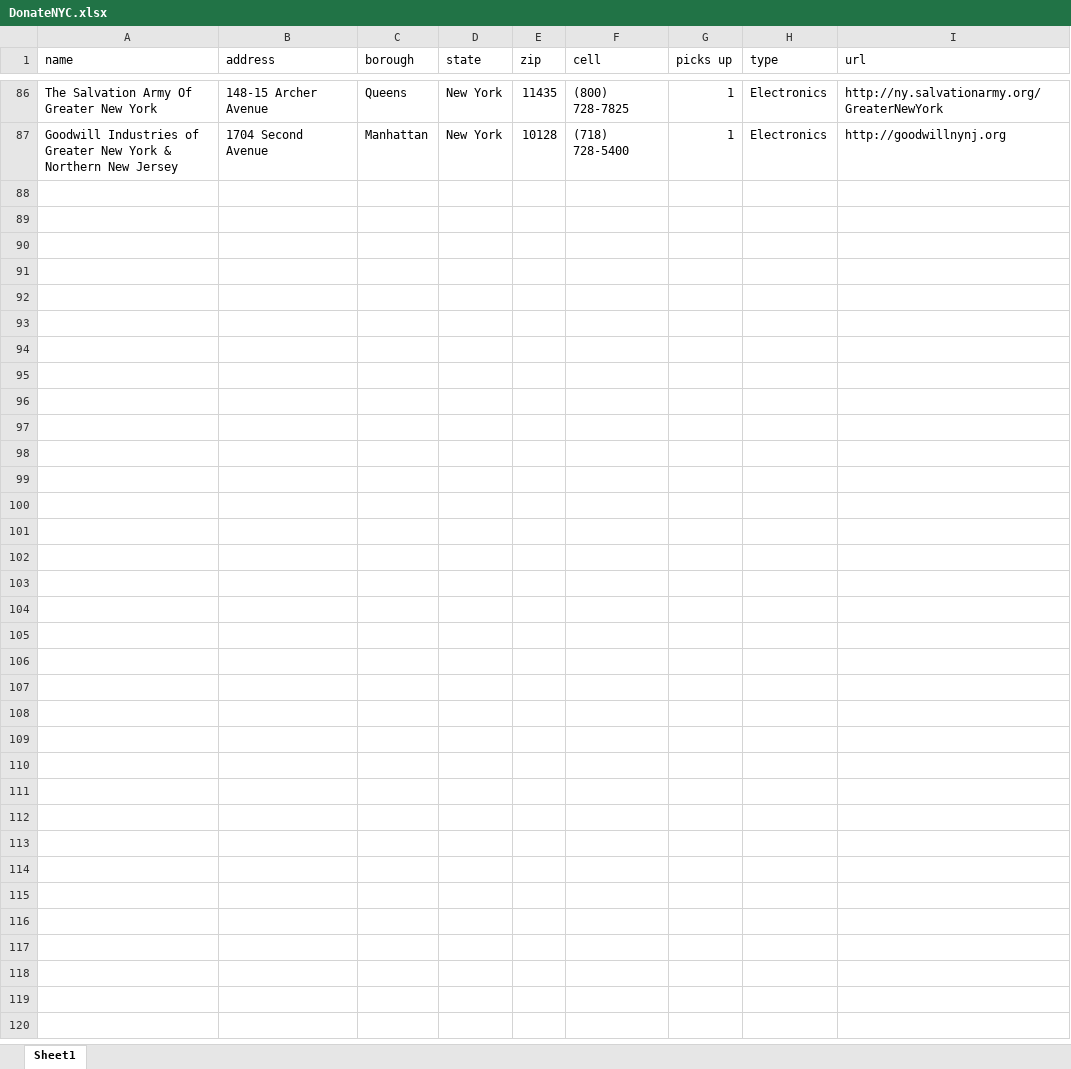
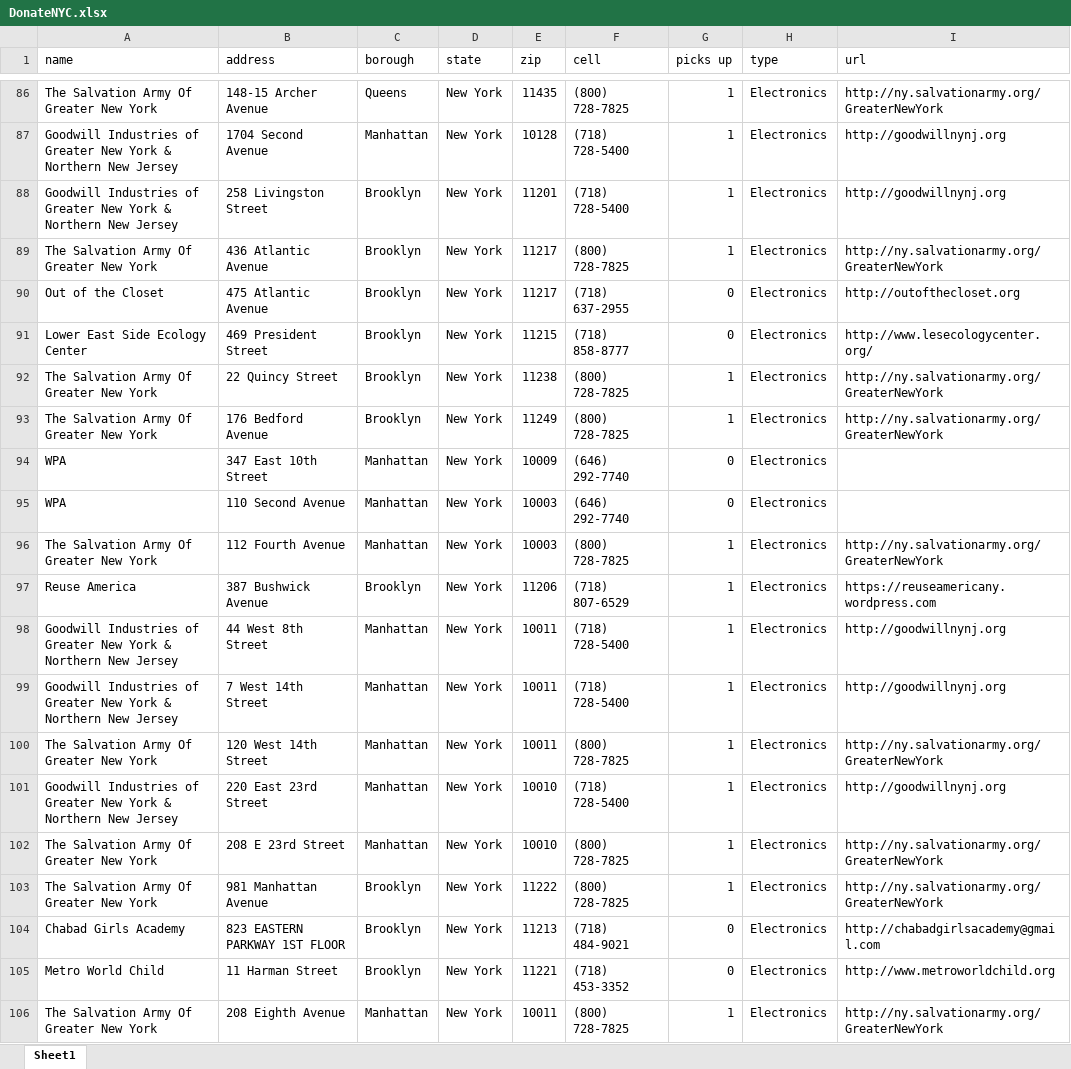
Before and after one commit to rafaellichen/Recycling-System, an Excel workbook: data/DonateNYC.xlsx, sheet Sheet1, drawn as a sheet; only a part is shown, gaps mark what is left out; values as stored, in another font and other column widths than the file's, no borders; the diff covers the shown part only; the diff names each change by its address in the sheet, - before the commit and + after, or states it on an @@ line.

Commit message:
finished transforming DonateNYC data to xlsx sheet

```diff
--- a/data/DonateNYC.xlsx (sheet Sheet1)
+++ b/data/DonateNYC.xlsx (sheet Sheet1)
+row 88: Goodwill Industries of Greater New York & Northern New Jersey | 258 Livingston Street | Brooklyn | New York | 11201 | (718) 728-5400 | 1 | Electronics | http://goodwillnynj.org
+row 89: The Salvation Army Of Greater New York | 436 Atlantic Avenue | Brooklyn | New York | 11217 | (800) 728-7825 | 1 | Electronics | http://ny.salvationarmy.org/GreaterNewYork
+row 90: Out of the Closet | 475 Atlantic Avenue | Brooklyn | New York | 11217 | (718) 637-2955 | 0 | Electronics | http://outofthecloset.org
+row 91: Lower East Side Ecology Center | 469 President Street | Brooklyn | New York | 11215 | (718) 858-8777 | 0 | Electronics | http://www.lesecologycenter.org/
+row 92: The Salvation Army Of Greater New York | 22 Quincy Street | Brooklyn | New York | 11238 | (800) 728-7825 | 1 | Electronics | http://ny.salvationarmy.org/GreaterNewYork
+row 93: The Salvation Army Of Greater New York | 176 Bedford Avenue | Brooklyn | New York | 11249 | (800) 728-7825 | 1 | Electronics | http://ny.salvationarmy.org/GreaterNewYork
+row 94: WPA | 347 East 10th Street | Manhattan | New York | 10009 | (646) 292-7740 | 0 | Electronics
+row 95: WPA | 110 Second Avenue | Manhattan | New York | 10003 | (646) 292-7740 | 0 | Electronics
+row 96: The Salvation Army Of Greater New York | 112 Fourth Avenue | Manhattan | New York | 10003 | (800) 728-7825 | 1 | Electronics | http://ny.salvationarmy.org/GreaterNewYork
+row 97: Reuse America | 387 Bushwick Avenue | Brooklyn | New York | 11206 | (718) 807-6529 | 1 | Electronics | https://reuseamericany.wordpress.com
+row 98: Goodwill Industries of Greater New York & Northern New Jersey | 44 West 8th Street | Manhattan | New York | 10011 | (718) 728-5400 | 1 | Electronics | http://goodwillnynj.org
+row 99: Goodwill Industries of Greater New York & Northern New Jersey | 7 West 14th Street | Manhattan | New York | 10011 | (718) 728-5400 | 1 | Electronics | http://goodwillnynj.org
+row 100: The Salvation Army Of Greater New York | 120 West 14th Street | Manhattan | New York | 10011 | (800) 728-7825 | 1 | Electronics | http://ny.salvationarmy.org/GreaterNewYork
+row 101: Goodwill Industries of Greater New York & Northern New Jersey | 220 East 23rd Street | Manhattan | New York | 10010 | (718) 728-5400 | 1 | Electronics | http://goodwillnynj.org
+row 102: The Salvation Army Of Greater New York | 208 E 23rd Street | Manhattan | New York | 10010 | (800) 728-7825 | 1 | Electronics | http://ny.salvationarmy.org/GreaterNewYork
+row 103: The Salvation Army Of Greater New York | 981 Manhattan Avenue | Brooklyn | New York | 11222 | (800) 728-7825 | 1 | Electronics | http://ny.salvationarmy.org/GreaterNewYork
+row 104: Chabad Girls Academy | 823 EASTERN PARKWAY 1ST FLOOR | Brooklyn | New York | 11213 | (718) 484-9021 | 0 | Electronics | http://chabadgirlsacademy@gmail.com
+row 105: Metro World Child | 11 Harman Street | Brooklyn | New York | 11221 | (718) 453-3352 | 0 | Electronics | http://www.metroworldchild.org
+row 106: The Salvation Army Of Greater New York | 208 Eighth Avenue | Manhattan | New York | 10011 | (800) 728-7825 | 1 | Electronics | http://ny.salvationarmy.org/GreaterNewYork
```
Also changed, not shown: 15 added rows elsewhere in this sheet, 11 other files.
